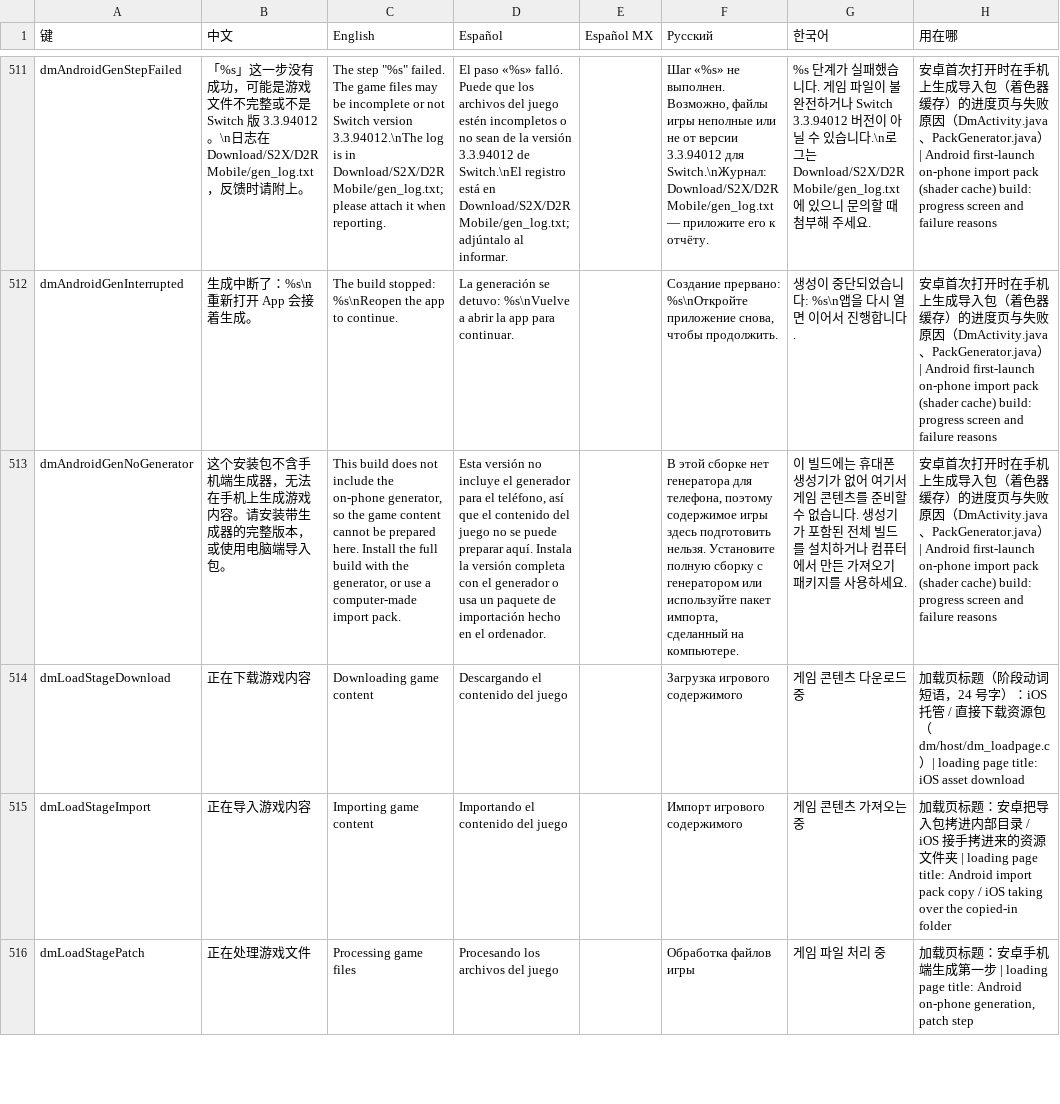
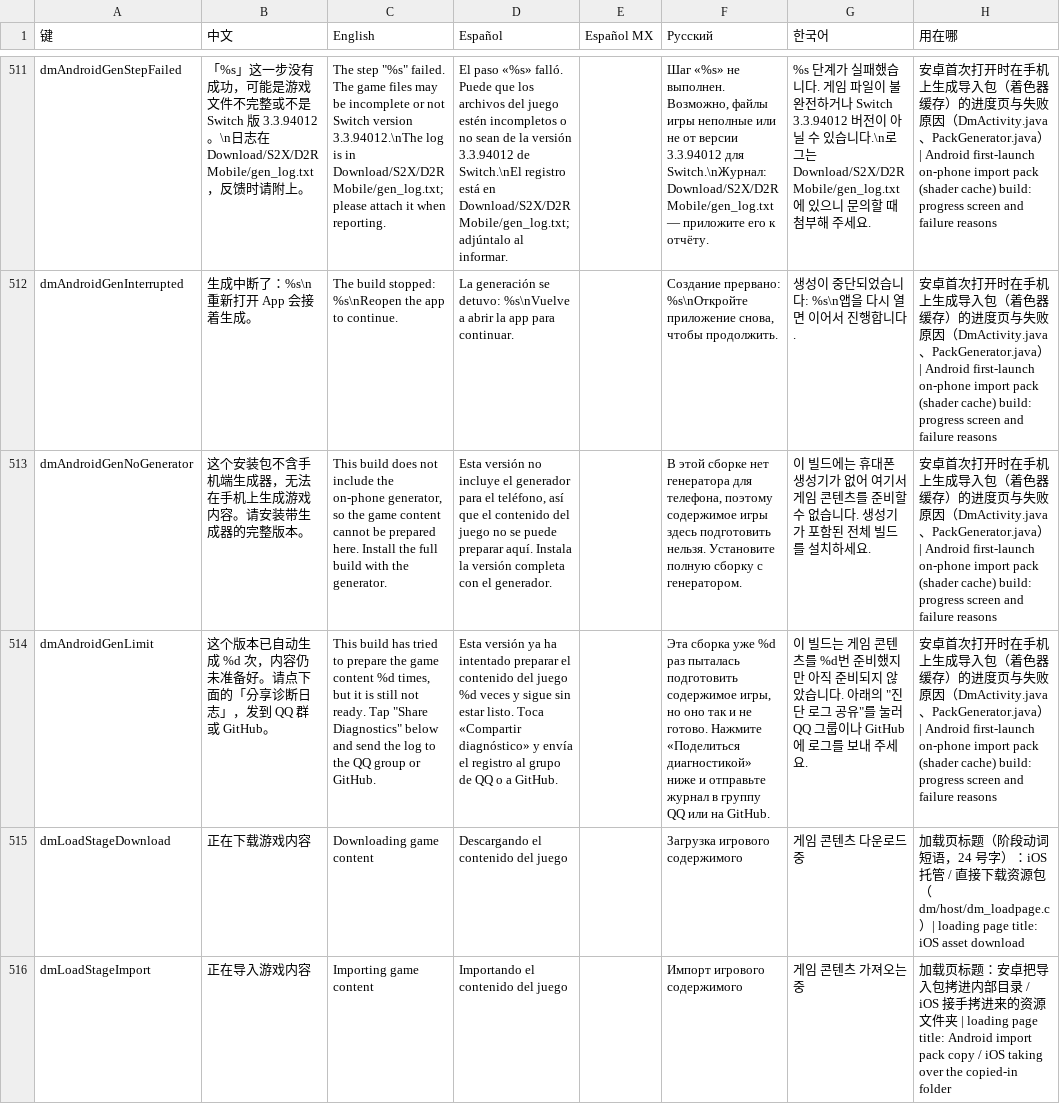
Before and after one commit to augustxxx-debug/d2r-mobile-plus, a TSV file: dm/i18n/ui_text.tsv, drawn as a sheet; only a part is shown, gaps mark what is left out; the shorter side is filled out with more unchanged rows; the diff names each change by its address in the sheet, - before the commit and + after, or states it on an @@ line.

```diff
--- a/dm/i18n/ui_text.tsv
+++ b/dm/i18n/ui_text.tsv
-B513 (中文): 这个安装包不含手机端生成器，无法在手机上生成游戏内容。请安装带生成器的完整版本，或使用电脑端导入包。
+B513 (中文): 这个安装包不含手机端生成器，无法在手机上生成游戏内容。请安装带生成器的完整版本。
-C513 (English): …with the generator, or use a computer-made import pack.
+C513 (English): …with the generator.
-D513 (Español): …con el generador o usa un paquete de importación hecho en el ordenador.
+D513 (Español): …con el generador.
-F513 (Русский): …сборку с генератором или используйте пакет импорта, сделанный на компьютере.
+F513 (Русский): …сборку с генератором.
-G513 (한국어): …설치하거나 컴퓨터에서 만든 가져오기 패키지를 사용하세요.
+G513 (한국어): …설치하세요.
+row 514: dmAndroidGenLimit | 这个版本已自动生成 %d 次，内容仍未准备好。请点下面的「分享诊断日志」，发到 QQ 群或 GitHub。 | This build has tried to prepare the game content %d times, but it is still not ready. Tap "Share Diagnostics" below and send the log to the QQ group or GitHub. | Esta versión ya ha intentado preparar el contenido del juego %d veces y sigue sin estar listo. Toca «Compartir diagnóstico» y envía el registro al grupo de QQ o a GitHub. |  | Эта сборка уже %d раз пыталась подготовить содержимое игры, но оно так и не готово. Нажмите «Поделиться диагностикой» ниже и отправьте журнал в группу QQ или на GitHub. | 이 빌드는 게임 콘텐츠를 %d번 준비했지만 아직 준비되지 않았습니다. 아래의 "진단 로그 공유"를 눌러 QQ 그룹이나 GitHub에 로그를 보내 주세요. | 安卓首次打开时在手机上生成导入包（着色器缓存）的进度页与失败原因（DmActivity.java、PackGenerator.java）| Android first-launch on-phone import pack (shader cache) build: progress screen and failure reasons
```
Also changed, not shown: 9 other files.
